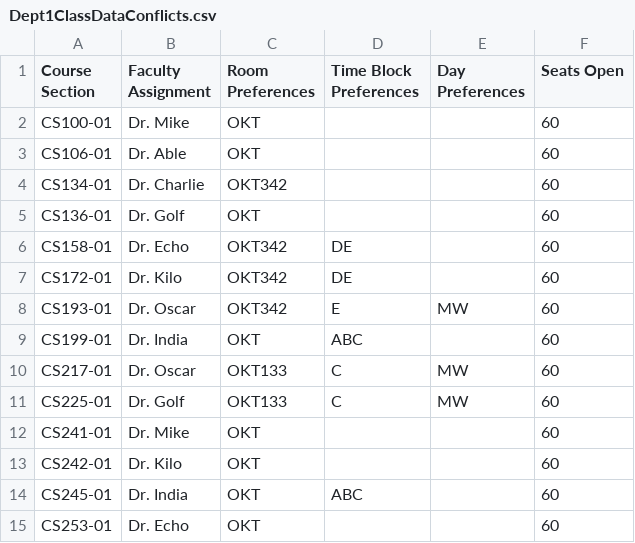
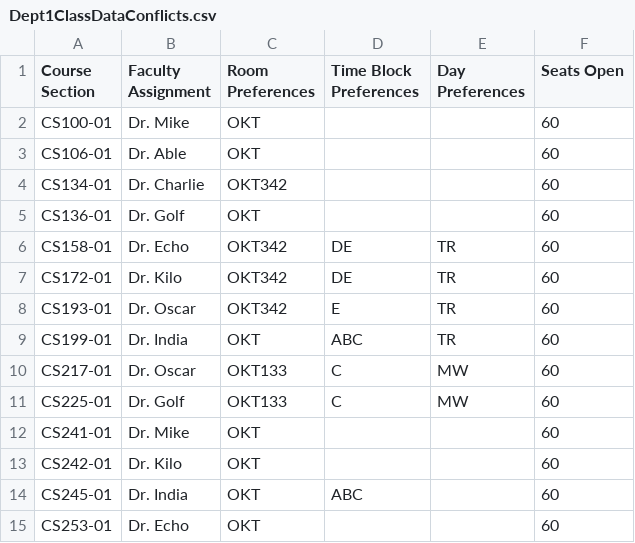
Before and after one commit to allisons212/499Team5, a CSV file: ClassData/Dept1ClassDataConflicts.csv, drawn as a sheet; only a part is shown.

Commit message:
Fixed another issue with course assignments, Reports conflicting courses

```diff
--- a/ClassData/Dept1ClassDataConflicts.csv
+++ b/ClassData/Dept1ClassDataConflicts.csv
@@ -5,6 +5,6 @@ CS134-01,Dr. Charlie,OKT342,,,60
 CS136-01,Dr. Golf,OKT,,,60
-CS158-01,Dr. Echo,OKT342,DE,,60
-CS172-01,Dr. Kilo,OKT342,DE,,60
-CS193-01,Dr. Oscar,OKT342,E,MW,60
-CS199-01,Dr. India,OKT,ABC,,60
+CS158-01,Dr. Echo,OKT342,DE,TR,60
+CS172-01,Dr. Kilo,OKT342,DE,TR,60
+CS193-01,Dr. Oscar,OKT342,E,TR,60
+CS199-01,Dr. India,OKT,ABC,TR,60
 CS217-01,Dr. Oscar,OKT133,C,MW,60
```
Also changed, not shown: 2 other files.
